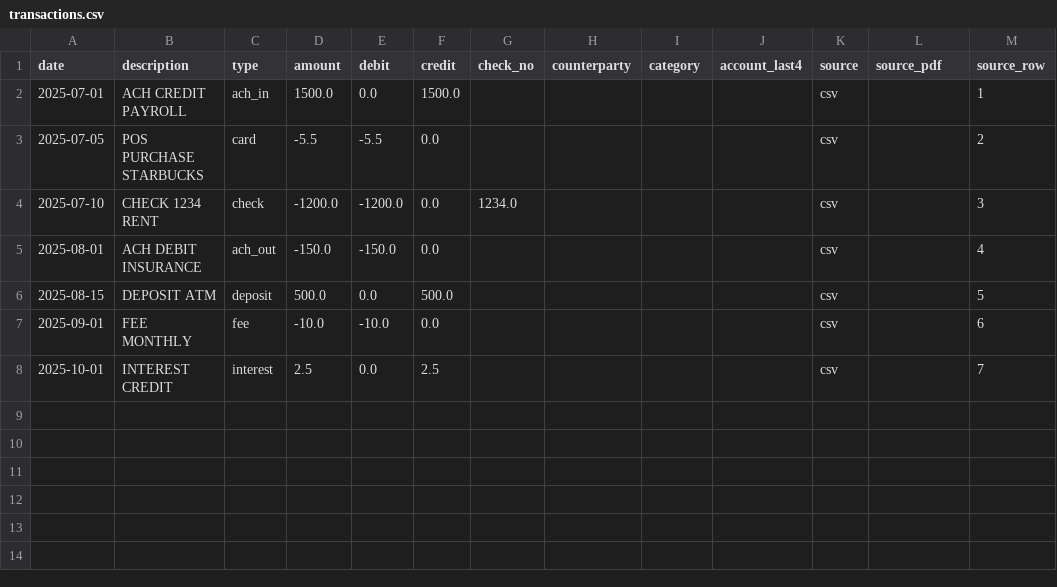
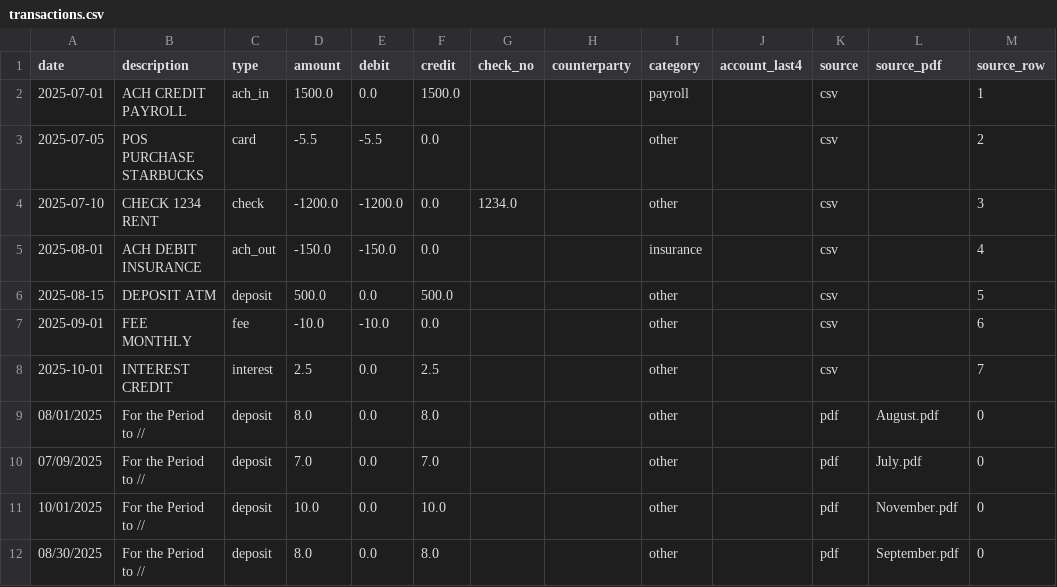
Before and after one commit to nathangonzalez/jcw-estimator-pro, a CSV file: data/financial/working/transactions.csv, drawn as a sheet.

```diff
--- a/data/financial/working/transactions.csv
+++ b/data/financial/working/transactions.csv
@@ -1,8 +1,12 @@
 date,description,type,amount,debit,credit,check_no,counterparty,category,account_last4,source,source_pdf,source_row
-2025-07-01,ACH CREDIT PAYROLL,ach_in,1500.0,0.0,1500.0,,,,,csv,,1
-2025-07-05,POS PURCHASE STARBUCKS,card,-5.5,-5.5,0.0,,,,,csv,,2
-2025-07-10,CHECK 1234 RENT,check,-1200.0,-1200.0,0.0,1234.0,,,,csv,,3
-2025-08-01,ACH DEBIT INSURANCE,ach_out,-150.0,-150.0,0.0,,,,,csv,,4
-2025-08-15,DEPOSIT ATM,deposit,500.0,0.0,500.0,,,,,csv,,5
-2025-09-01,FEE MONTHLY,fee,-10.0,-10.0,0.0,,,,,csv,,6
-2025-10-01,INTEREST CREDIT,interest,2.5,0.0,2.5,,,,,csv,,7
+2025-07-01,ACH CREDIT PAYROLL,ach_in,1500.0,0.0,1500.0,,,payroll,,csv,,1
+2025-07-05,POS PURCHASE STARBUCKS,card,-5.5,-5.5,0.0,,,other,,csv,,2
+2025-07-10,CHECK 1234 RENT,check,-1200.0,-1200.0,0.0,1234.0,,other,,csv,,3
+2025-08-01,ACH DEBIT INSURANCE,ach_out,-150.0,-150.0,0.0,,,insurance,,csv,,4
+2025-08-15,DEPOSIT ATM,deposit,500.0,0.0,500.0,,,other,,csv,,5
+2025-09-01,FEE MONTHLY,fee,-10.0,-10.0,0.0,,,other,,csv,,6
+2025-10-01,INTEREST CREDIT,interest,2.5,0.0,2.5,,,other,,csv,,7
+08/01/2025,For the Period  to //,deposit,8.0,0.0,8.0,,,other,,pdf,August.pdf,0
+07/09/2025,For the Period  to //,deposit,7.0,0.0,7.0,,,other,,pdf,July.pdf,0
+10/01/2025,For the Period  to //,deposit,10.0,0.0,10.0,,,other,,pdf,November.pdf,0
+08/30/2025,For the Period  to //,deposit,8.0,0.0,8.0,,,other,,pdf,September.pdf,0
```
Also changed, not shown: data/financial/working/recon_pdf_vs_csv.csv, 10 other files.
